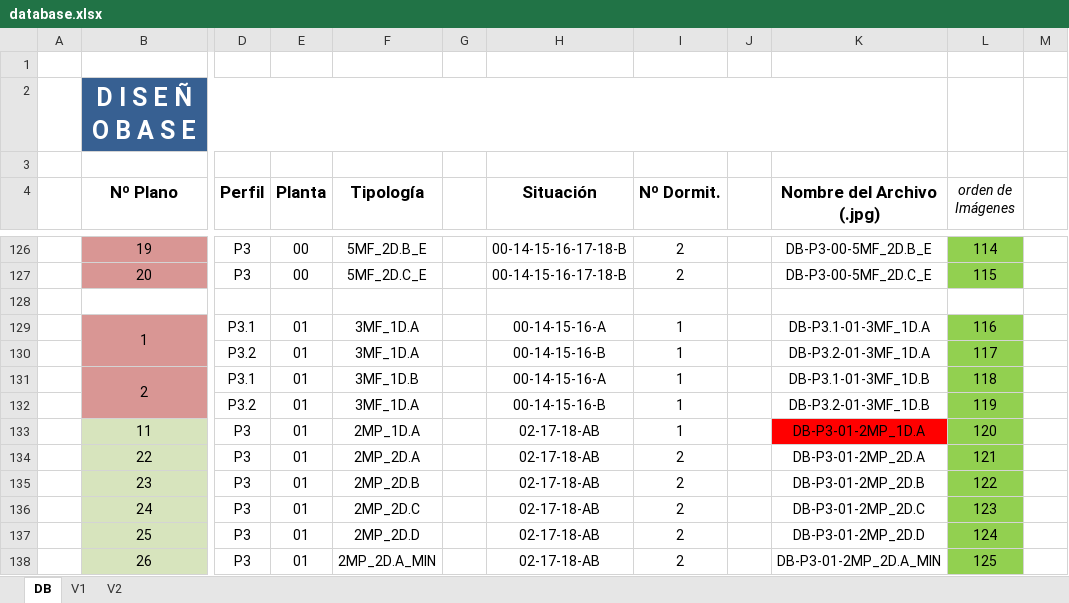
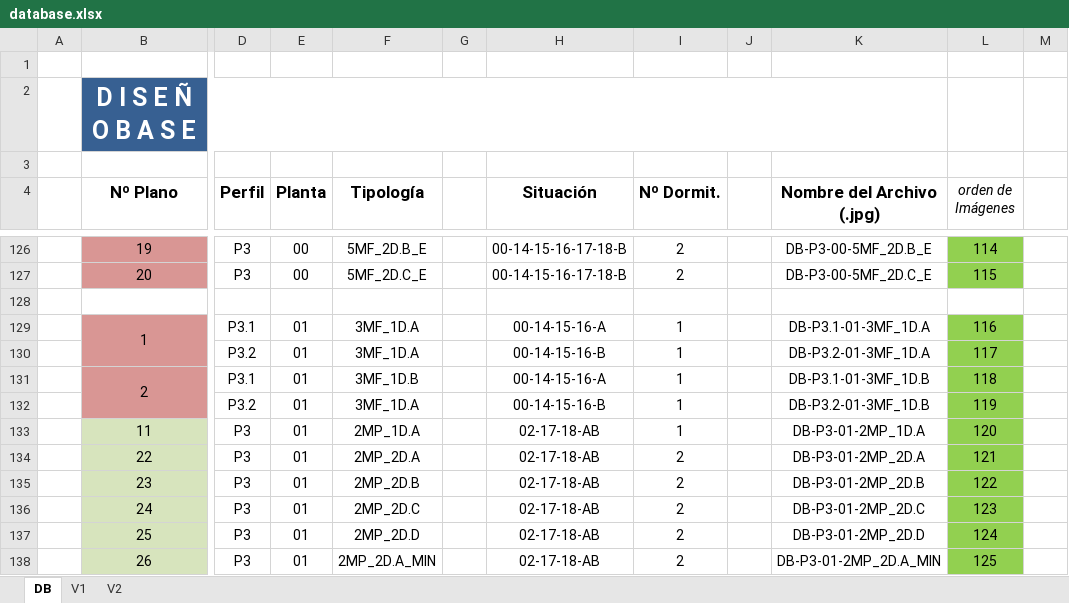
Before and after one commit to epdelasheras/PYTHON, an Excel workbook: FreeWork/ADECUA/AppFinalQt/database.xlsx, sheet DB, drawn as a sheet; only a part is shown, gaps mark what is left out; values as stored, in another font and other column widths than the file's, no borders; the diff names each change by its address in the sheet, - before the commit and + after, or states it on an @@ line.

Commit message:
load locked items form the excel y solved some bugs

```diff
--- a/FreeWork/ADECUA/AppFinalQt/database.xlsx (sheet DB)
+++ b/FreeWork/ADECUA/AppFinalQt/database.xlsx (sheet DB)
-K133 fill: #FF0000
+K133 fill: none
```
Also changed, not shown: 5 other files.
